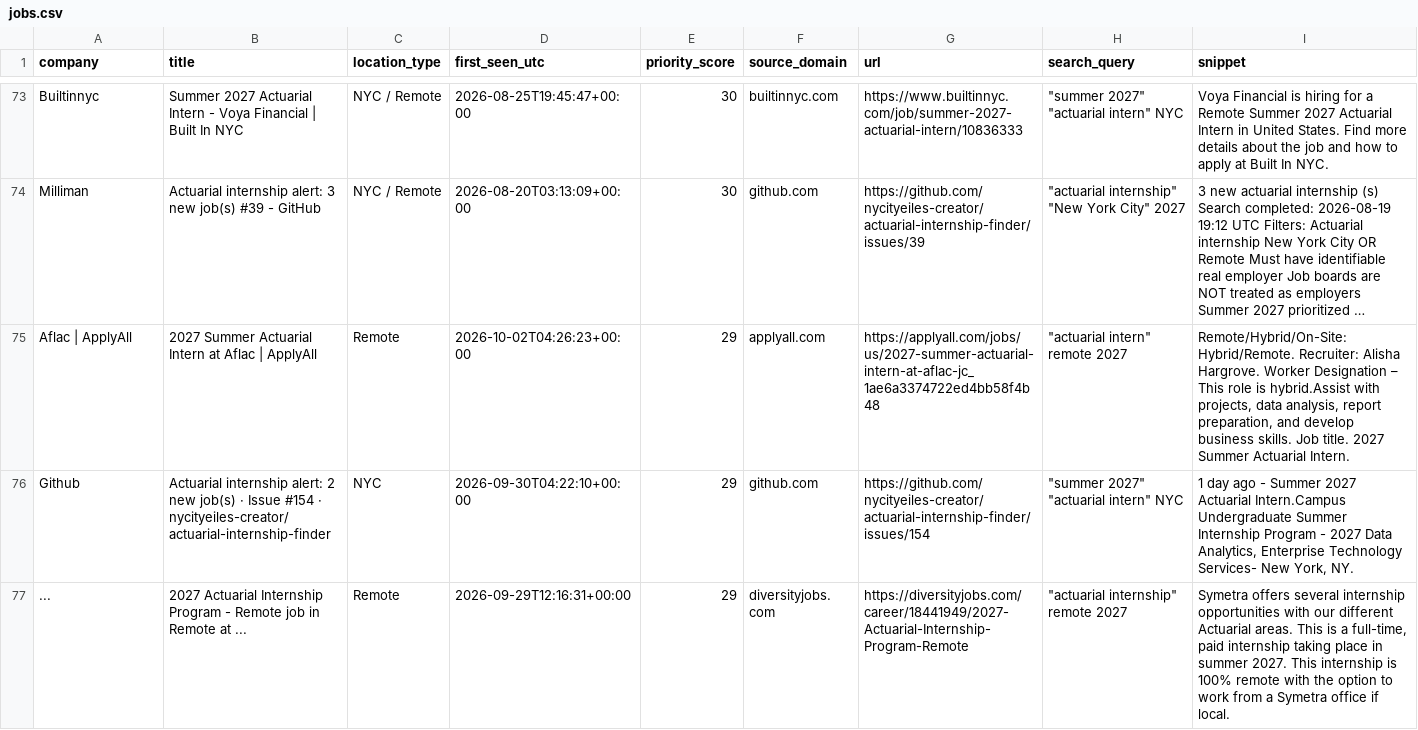
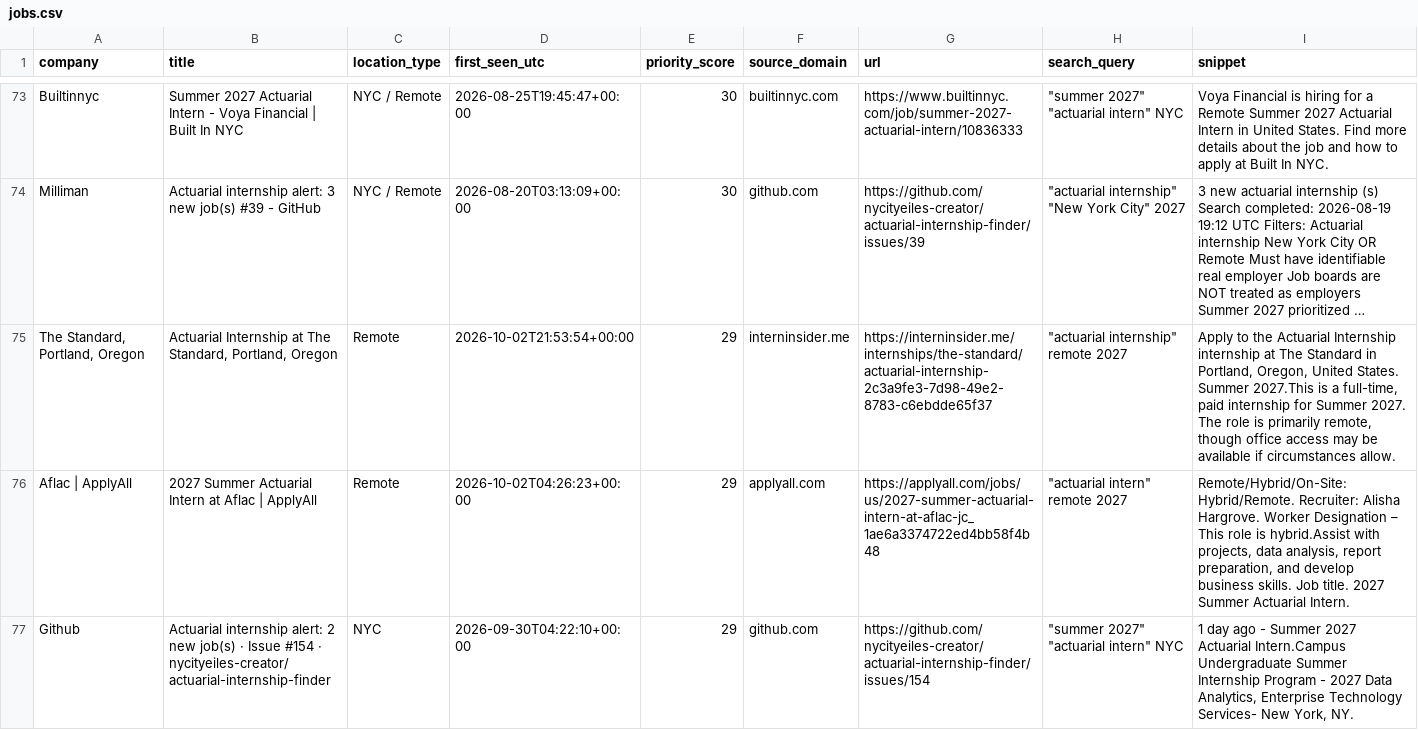
Before and after one commit to nycityeiles-creator/actuarial-internship-finder, a CSV file: jobs.csv, drawn as a sheet; only a part is shown, gaps mark what is left out; the shorter side is filled out with more unchanged rows; long unchanged cells end in …; the diff names each change by its address in the sheet, - before the commit and + after, or states it on an @@ line.

```diff
--- a/jobs.csv
+++ b/jobs.csv
+row 75: The Standard, Portland, Oregon | Actuarial Internship at The Standard, Portland, Oregon | Remote | 2026-10-02T21:53:54+00:00 | 29 | interninsider.me | https://interninsider.me/internships/the-standard/actuarial-internship-2c3a9fe3-7d98-49e2-8783-c6ebdde65f37 | "actuarial internship" remote 2027 | Apply to the Actuarial Internship internship at The Standard in Portland, Oregon, United States. Summer 2027.This is a full-time, paid internship for Summer 2027. The role is primarily remote, though office access may be available if circumstances allow.
```
